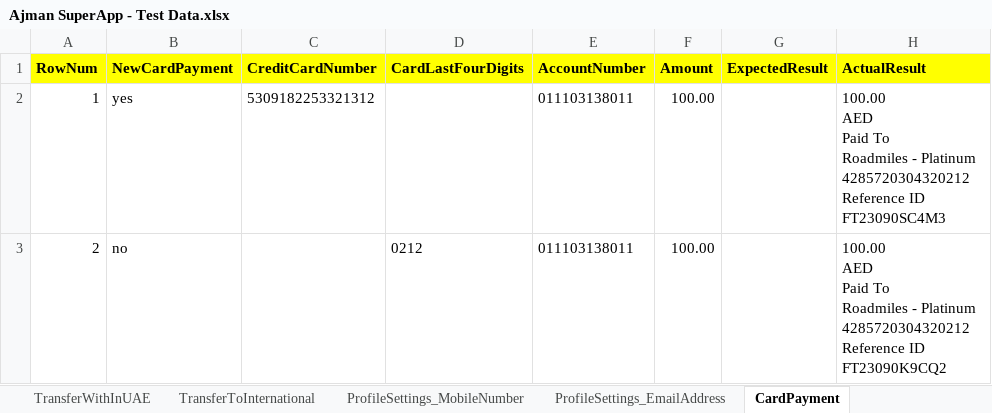
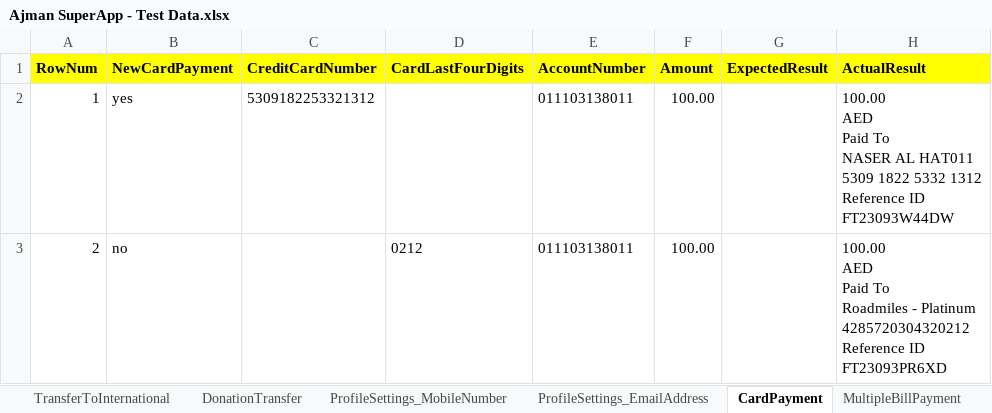
Before and after one commit to Abbu25/SuperApp-Ajman, an Excel workbook: Test Data/Ajman SuperApp - Test Data.xlsx, sheet CardPayment, drawn as a sheet; values as stored, in another font and other column widths than the file's, no borders; ↵ is a line break in a cell; the diff names each change by its address in the sheet, - before the commit and + after, or states it on an @@ line.

```diff
--- a/Test Data/Ajman SuperApp - Test Data.xlsx (sheet CardPayment)
+++ b/Test Data/Ajman SuperApp - Test Data.xlsx (sheet CardPayment)
+sheet tab: DonationTransfer
-H2 (ActualResult): …Paid To ↵ Roadmiles - Platinum ↵ 4285720304320212 ↵ Reference ID ↵ FT23090SC4M3
+H2 (ActualResult): …Paid To ↵ NASER AL HAT011 ↵ 5309 1822 5332 1312 ↵ Reference ID ↵ FT23093W44DW
-H3 (ActualResult): …Reference ID ↵ FT23090K9CQ2
+H3 (ActualResult): …Reference ID ↵ FT23093PR6XD
```
Also changed, not shown: sheet NewBillPayment, sheet TransferToInternational, sheet TransferWithInUAE, sheet MyOwn, sheet TransferWithInAjman, 34 other files.
